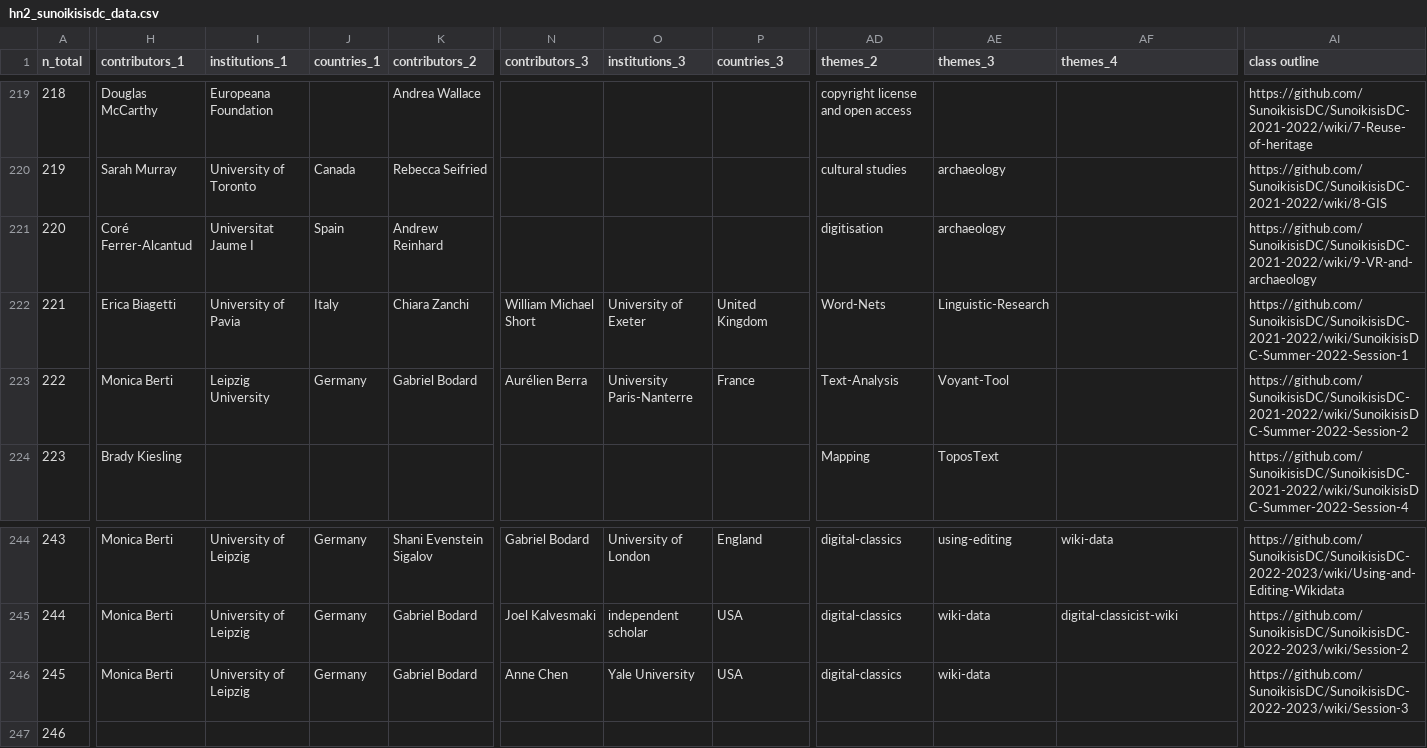
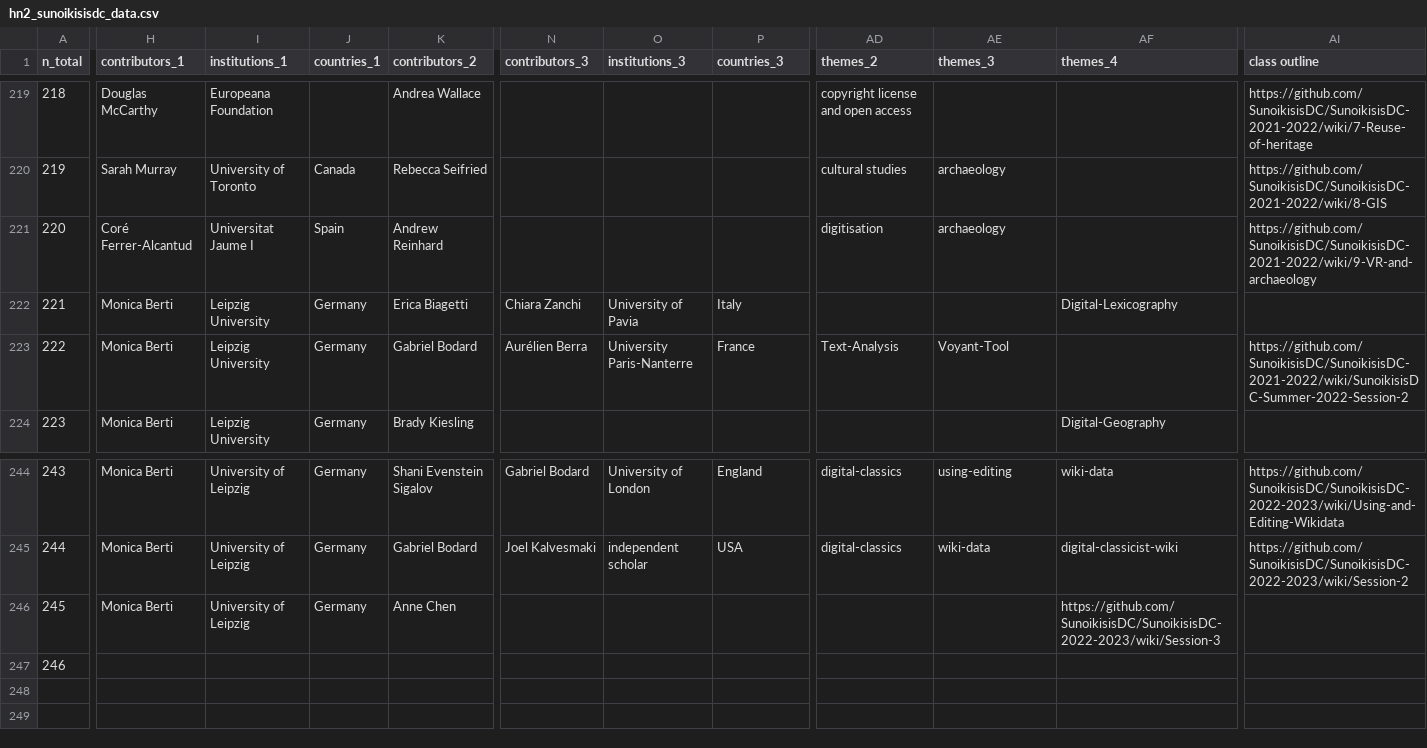
Before and after one commit to classnum/hn2_sunoikisisdc, a CSV file: hn2_sunoikisisdc_data.csv, drawn as a sheet; only a part is shown, gaps mark what is left out; the diff covers the shown part only; the diff names each change by its address in the sheet, - before the commit and + after, or states it on an @@ line.

Commit message:
fix data

```diff
--- a/hn2_sunoikisisdc_data.csv
+++ b/hn2_sunoikisisdc_data.csv
-H222 (contributors_1): Erica Biagetti
+H222 (contributors_1): Monica Berti
-I222 (institutions_1): University of Pavia
+I222 (institutions_1): Leipzig University
-J222 (countries_1): Italy
+J222 (countries_1): Germany
-K222 (contributors_2): Chiara Zanchi
+K222 (contributors_2): Erica Biagetti
-N222 (contributors_3): William Michael Short
+N222 (contributors_3): Chiara Zanchi
-O222 (institutions_3): University of Exeter
+O222 (institutions_3): University of Pavia
-P222 (countries_3): United Kingdom
+P222 (countries_3): Italy
-AD222 (themes_2): Word-Nets
+AD222 (themes_2): (empty)
-AE222 (themes_3): Linguistic-Research
+AE222 (themes_3): (empty)
-AF222 (themes_4): (empty)
+AF222 (themes_4): Digital-Lexicography
-AI222 (class outline): https://github.com/SunoikisisDC/SunoikisisDC-2021-2022/wiki/SunoikisisDC-Summer-2022-Session-1
+AI222 (class outline): (empty)
-H224 (contributors_1): Brady Kiesling
+H224 (contributors_1): Monica Berti
-I224 (institutions_1): (empty)
+I224 (institutions_1): Leipzig University
-J224 (countries_1): (empty)
+J224 (countries_1): Germany
-K224 (contributors_2): (empty)
+K224 (contributors_2): Brady Kiesling
-AD224 (themes_2): Mapping
+AD224 (themes_2): (empty)
-AE224 (themes_3): ToposText
+AE224 (themes_3): (empty)
-AF224 (themes_4): (empty)
+AF224 (themes_4): Digital-Geography
-AI224 (class outline): https://github.com/SunoikisisDC/SunoikisisDC-2021-2022/wiki/SunoikisisDC-Summer-2022-Session-4
+AI224 (class outline): (empty)
-K246 (contributors_2): Gabriel Bodard
+K246 (contributors_2): Anne Chen
-N246 (contributors_3): Anne Chen
+N246 (contributors_3): (empty)
-O246 (institutions_3): Yale University
+O246 (institutions_3): (empty)
-P246 (countries_3): USA
+P246 (countries_3): (empty)
-AD246 (themes_2): digital-classics
+AD246 (themes_2): (empty)
-AE246 (themes_3): wiki-data
+AE246 (themes_3): (empty)
-AF246 (themes_4): (empty)
+AF246 (themes_4): https://github.com/SunoikisisDC/SunoikisisDC-2022-2023/wiki/Session-3
-AI246 (class outline): https://github.com/SunoikisisDC/SunoikisisDC-2022-2023/wiki/Session-3
+AI246 (class outline): (empty)
```
Also changed, not shown: 78 edited cells elsewhere in this file.
